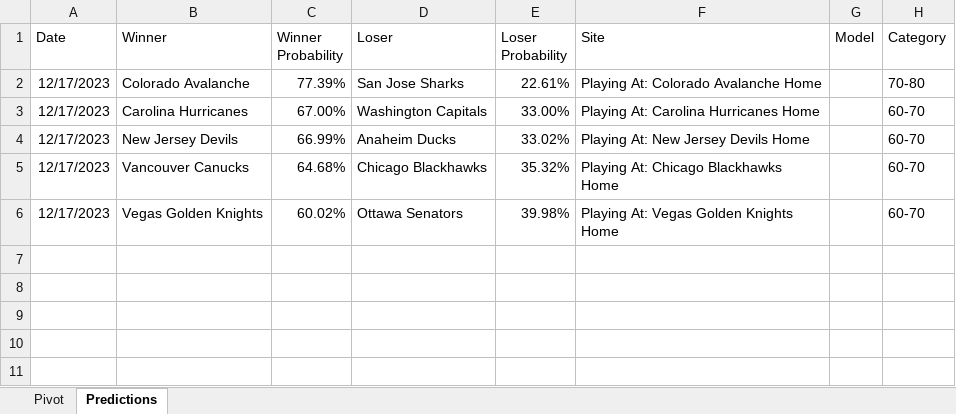
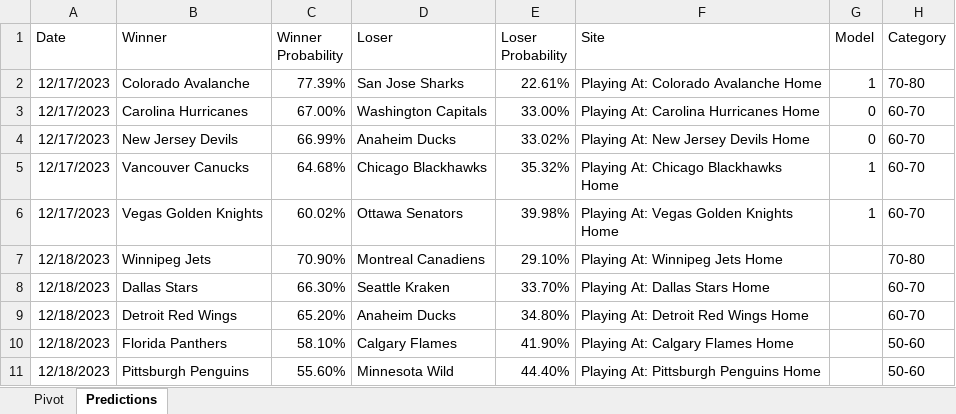
Before and after one commit to thomashigginsdatascientist/Hockey_Model, an Excel workbook: ANN Lifetime Predictions.xlsx, sheet Predictions, drawn as a sheet; values as stored, in another font and other column widths than the file's, no borders; conditional formats not drawn; the diff names each change by its address in the sheet, - before the commit and + after, or states it on an @@ line.

Commit message:
updated predictions

```diff
--- a/ANN Lifetime Predictions.xlsx (sheet Predictions)
+++ b/ANN Lifetime Predictions.xlsx (sheet Predictions)
-G2 (Model): (empty)
+G2 (Model): 1
-G3:G4 (Model): (empty)
+G3:G4 (Model): 0
-G5:G6 (Model): (empty)
+G5:G6 (Model): 1
+row 7: 12/18/2023 | Winnipeg Jets | 70.90% | Montreal Canadiens | 29.10% | Playing At: Winnipeg Jets Home |  | 70-80
+row 8: 12/18/2023 | Dallas Stars | 66.30% | Seattle Kraken | 33.70% | Playing At: Dallas Stars Home |  | 60-70
+row 9: 12/18/2023 | Detroit Red Wings | 65.20% | Anaheim Ducks | 34.80% | Playing At: Detroit Red Wings Home |  | 60-70
+row 10: 12/18/2023 | Florida Panthers | 58.10% | Calgary Flames | 41.90% | Playing At: Calgary Flames Home |  | 50-60
+row 11: 12/18/2023 | Pittsburgh Penguins | 55.60% | Minnesota Wild | 44.40% | Playing At: Pittsburgh Penguins Home |  | 50-60
```
Also changed, not shown: sheet Pivot, RF Lifetime Predictions.xlsx, 4 other files.
